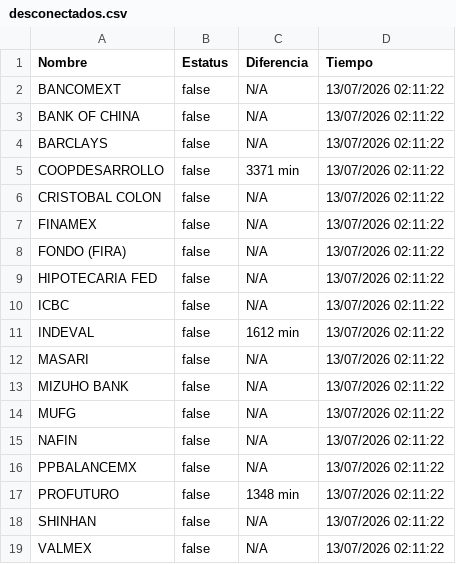
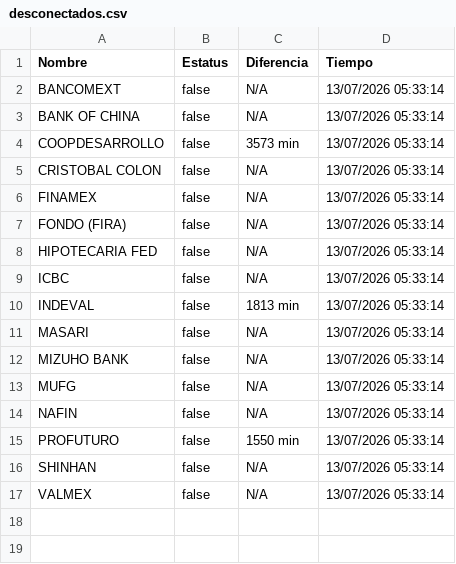
Before and after one commit to mali1412/monspei-scrapper, a CSV file: salidas/desconectados.csv, drawn as a sheet.

```diff
--- a/salidas/desconectados.csv
+++ b/salidas/desconectados.csv
@@ -1,19 +1,17 @@
 Nombre,Estatus,Diferencia,Tiempo
-"BANCOMEXT",false,N/A,13/07/2026 02:11:22
-"BANK OF CHINA",false,N/A,13/07/2026 02:11:22
-"BARCLAYS",false,N/A,13/07/2026 02:11:22
-"COOPDESARROLLO",false,3371 min,13/07/2026 02:11:22
-"CRISTOBAL COLON",false,N/A,13/07/2026 02:11:22
-"FINAMEX",false,N/A,13/07/2026 02:11:22
-"FONDO (FIRA)",false,N/A,13/07/2026 02:11:22
-"HIPOTECARIA FED",false,N/A,13/07/2026 02:11:22
-"ICBC",false,N/A,13/07/2026 02:11:22
-"INDEVAL",false,1612 min,13/07/2026 02:11:22
-"MASARI",false,N/A,13/07/2026 02:11:22
-"MIZUHO BANK",false,N/A,13/07/2026 02:11:22
-"MUFG",false,N/A,13/07/2026 02:11:22
-"NAFIN",false,N/A,13/07/2026 02:11:22
-"PPBALANCEMX",false,N/A,13/07/2026 02:11:22
-"PROFUTURO",false,1348 min,13/07/2026 02:11:22
-"SHINHAN",false,N/A,13/07/2026 02:11:22
-"VALMEX",false,N/A,13/07/2026 02:11:22
+"BANCOMEXT",false,N/A,13/07/2026 05:33:14
+"BANK OF CHINA",false,N/A,13/07/2026 05:33:14
+"COOPDESARROLLO",false,3573 min,13/07/2026 05:33:14
+"CRISTOBAL COLON",false,N/A,13/07/2026 05:33:14
+"FINAMEX",false,N/A,13/07/2026 05:33:14
+"FONDO (FIRA)",false,N/A,13/07/2026 05:33:14
+"HIPOTECARIA FED",false,N/A,13/07/2026 05:33:14
+"ICBC",false,N/A,13/07/2026 05:33:14
+"INDEVAL",false,1813 min,13/07/2026 05:33:14
+"MASARI",false,N/A,13/07/2026 05:33:14
+"MIZUHO BANK",false,N/A,13/07/2026 05:33:14
+"MUFG",false,N/A,13/07/2026 05:33:14
+"NAFIN",false,N/A,13/07/2026 05:33:14
+"PROFUTURO",false,1550 min,13/07/2026 05:33:14
+"SHINHAN",false,N/A,13/07/2026 05:33:14
+"VALMEX",false,N/A,13/07/2026 05:33:14
```
Also changed, not shown: salidas/all.csv, 2 other files.
